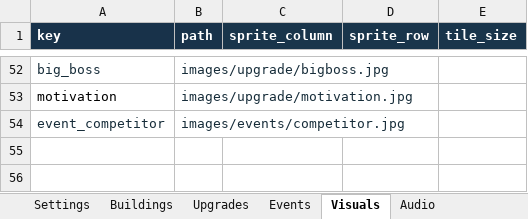
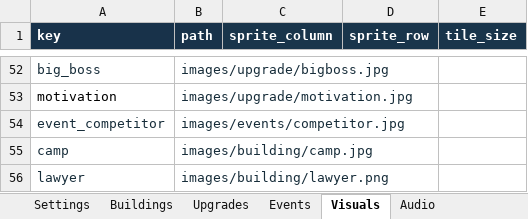
Before and after one commit to AmberTimber/COMP-2165-project-3, an Excel workbook: Pest control empire/Student Content/Clicker Template.xlsx, sheet Visuals, drawn as a sheet; only a part is shown, gaps mark what is left out; values as stored, in another font and other column widths than the file's, no borders; the diff names each change by its address in the sheet, - before the commit and + after, or states it on an @@ line.

```diff
--- a/Pest control empire/Student Content/Clicker Template.xlsx (sheet Visuals)
+++ b/Pest control empire/Student Content/Clicker Template.xlsx (sheet Visuals)
+row 55: camp | images/building/camp.jpg
+row 56: lawyer | images/building/lawyer.png
```
Also changed, not shown: sheet Buildings, 14 other files.
